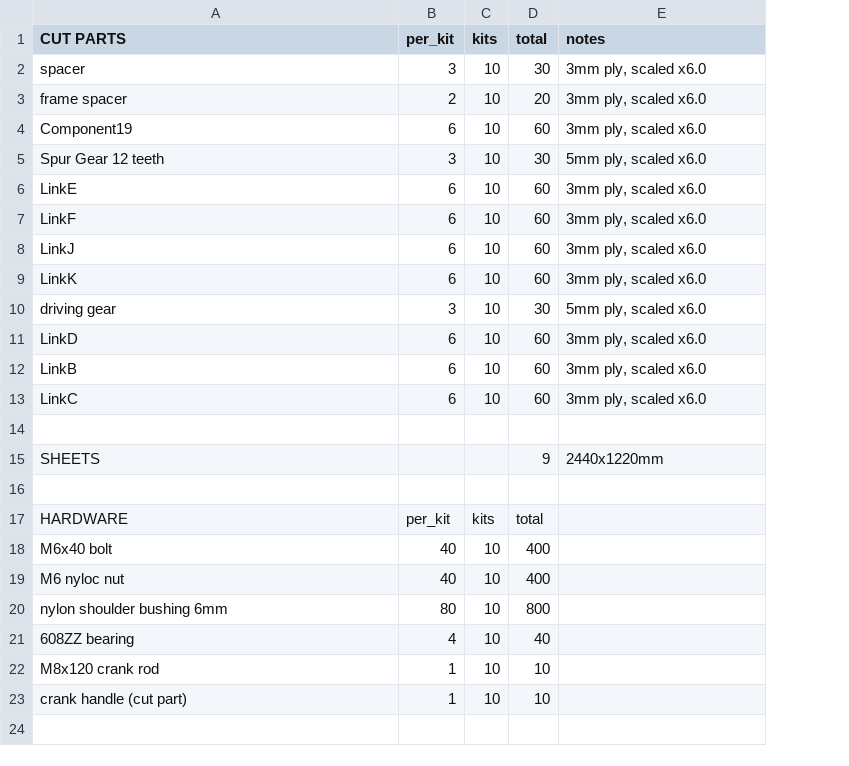
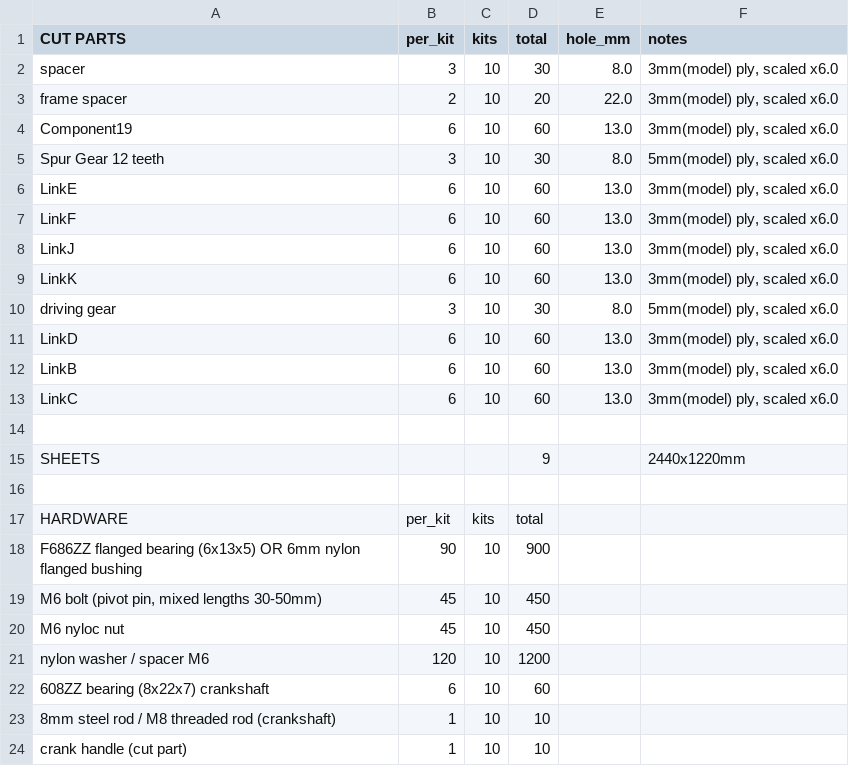
Before and after one commit to EDRipper/Free-tier-fusion-DXF-export-pipeline, a CSV file: output/demo/BOM.csv, drawn as a sheet; removed rows and columns are numbered as before the commit, all else as after; the diff names each change by its address in the sheet, - before the commit and + after, or states it on an @@ line.

```diff
--- a/output/demo/BOM.csv
+++ b/output/demo/BOM.csv
+column E (hole_mm), rows 2-13: 8.0 | 22.0 | 13.0 | 8.0 | 13.0 | 13.0 | 13.0 | 13.0 | 8.0 | 13.0 | 13.0 | 13.0
-F2:F4 (notes): 3mm ply, scaled x6.0
+F2:F4 (notes): 3mm(model) ply, scaled x6.0
-F5 (notes): 5mm ply, scaled x6.0
+F5 (notes): 5mm(model) ply, scaled x6.0
-F6:F9 (notes): 3mm ply, scaled x6.0
+F6:F9 (notes): 3mm(model) ply, scaled x6.0
-F10 (notes): 5mm ply, scaled x6.0
+F10 (notes): 5mm(model) ply, scaled x6.0
-F11:F13 (notes): 3mm ply, scaled x6.0
+F11:F13 (notes): 3mm(model) ply, scaled x6.0
-row 18: M6x40 bolt | 40 | 10 | 400
+row 18: F686ZZ flanged bearing (6x13x5) OR 6mm nylon flanged bushing | 90 | 10 | 900
+row 19: M6 bolt (pivot pin, mixed lengths 30-50mm) | 45 | 10 | 450
-B20 (per_kit): 40
+B20 (per_kit): 45
-D20 (total): 400
+D20 (total): 450
-row 20: nylon shoulder bushing 6mm | 80 | 10 | 800
-row 21: 608ZZ bearing | 4 | 10 | 40
+row 21: nylon washer / spacer M6 | 120 | 10 | 1200
+row 22: 608ZZ bearing (8x22x7) crankshaft | 6 | 10 | 60
-A23 (CUT PARTS): M8x120 crank rod
+A23 (CUT PARTS): 8mm steel rod / M8 threaded rod (crankshaft)
```
Also changed, not shown: 22 other files.
